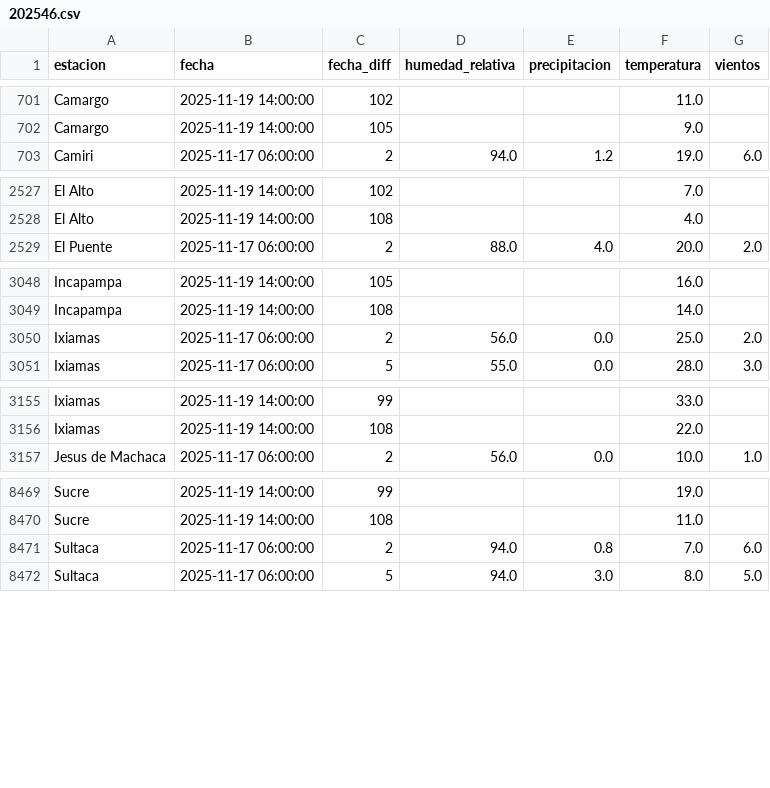
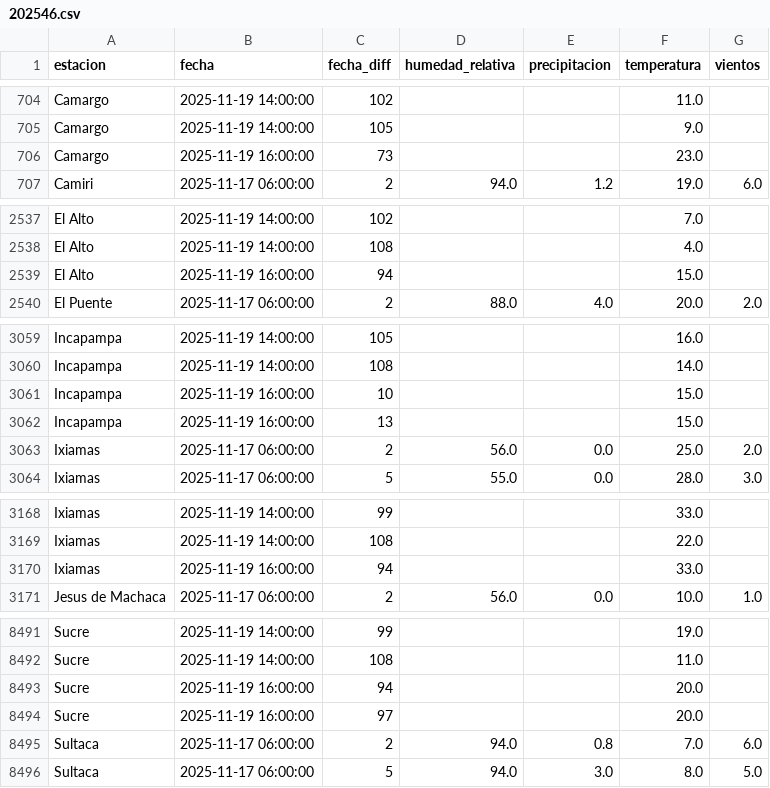
Before and after one commit to sociedatos/bo-meteorologia, a CSV file: data_forecast/2025/202546.csv, drawn as a sheet; only a part is shown, gaps mark what is left out; the diff covers the shown part only; the diff names each change by its address in the sheet, - before the commit and + after, or states it on an @@ line.

```diff
--- a/data_forecast/2025/202546.csv
+++ b/data_forecast/2025/202546.csv
+row 706: Camargo | 2025-11-19 16:00:00 | 73 |  |  | 23.0
+row 2539: El Alto | 2025-11-19 16:00:00 | 94 |  |  | 15.0
+row 3061: Incapampa | 2025-11-19 16:00:00 | 10 |  |  | 15.0
+row 3062: Incapampa | 2025-11-19 16:00:00 | 13 |  |  | 15.0
+row 3170: Ixiamas | 2025-11-19 16:00:00 | 94 |  |  | 33.0
+row 8493: Sucre | 2025-11-19 16:00:00 | 94 |  |  | 20.0
+row 8494: Sucre | 2025-11-19 16:00:00 | 97 |  |  | 20.0
```
Also changed, not shown: 20 added rows elsewhere in this file.
